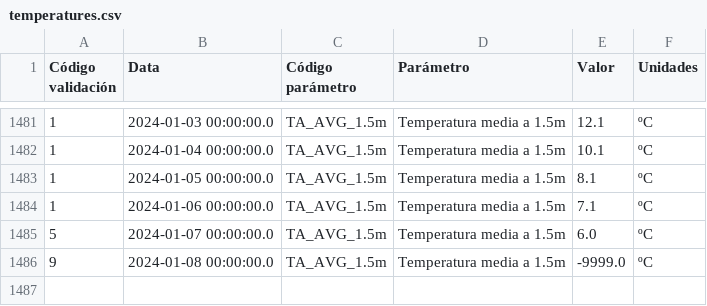
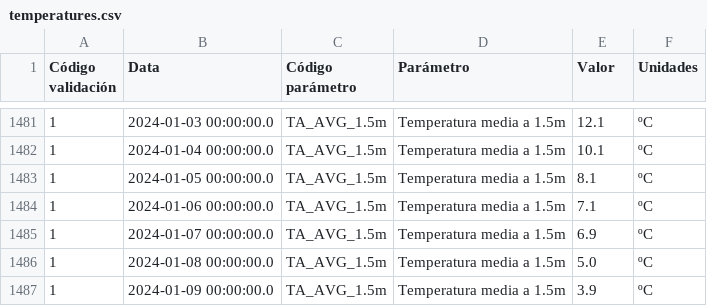
Before and after one commit to maqroll/electricity_consumption, a CSV file: temperatures.csv, drawn as a sheet; only a part is shown, gaps mark what is left out.

```diff
--- a/temperatures.csv
+++ b/temperatures.csv
@@ -1484,3 +1484,4 @@
 "1","2024-01-06 00:00:00.0","TA_AVG_1.5m","Temperatura media a 1.5m","7.1","ºC"
-"5","2024-01-07 00:00:00.0","TA_AVG_1.5m","Temperatura media a 1.5m","6.0","ºC"
-"9","2024-01-08 00:00:00.0","TA_AVG_1.5m","Temperatura media a 1.5m","-9999.0","ºC"
+"1","2024-01-07 00:00:00.0","TA_AVG_1.5m","Temperatura media a 1.5m","6.9","ºC"
+"1","2024-01-08 00:00:00.0","TA_AVG_1.5m","Temperatura media a 1.5m","5.0","ºC"
+"1","2024-01-09 00:00:00.0","TA_AVG_1.5m","Temperatura media a 1.5m","3.9","ºC"
```
